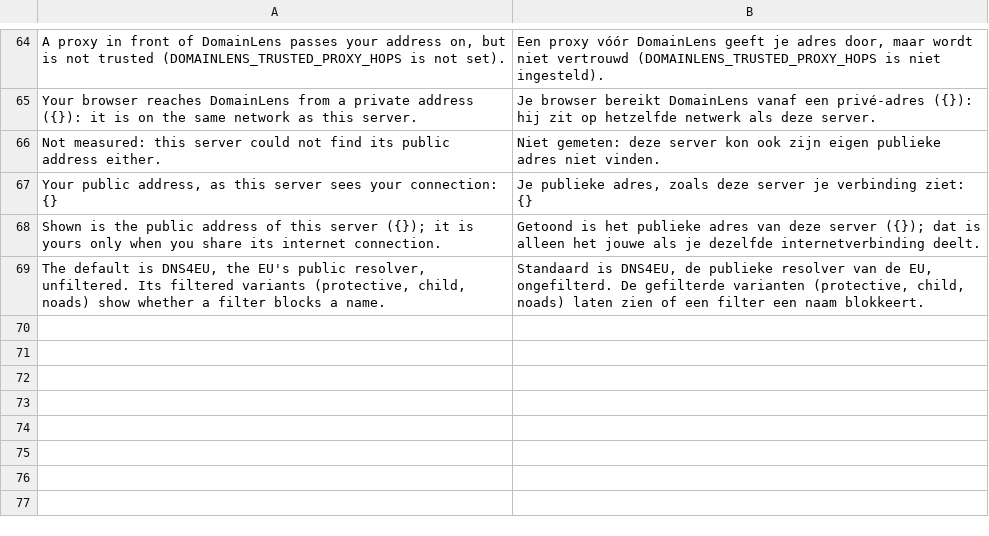
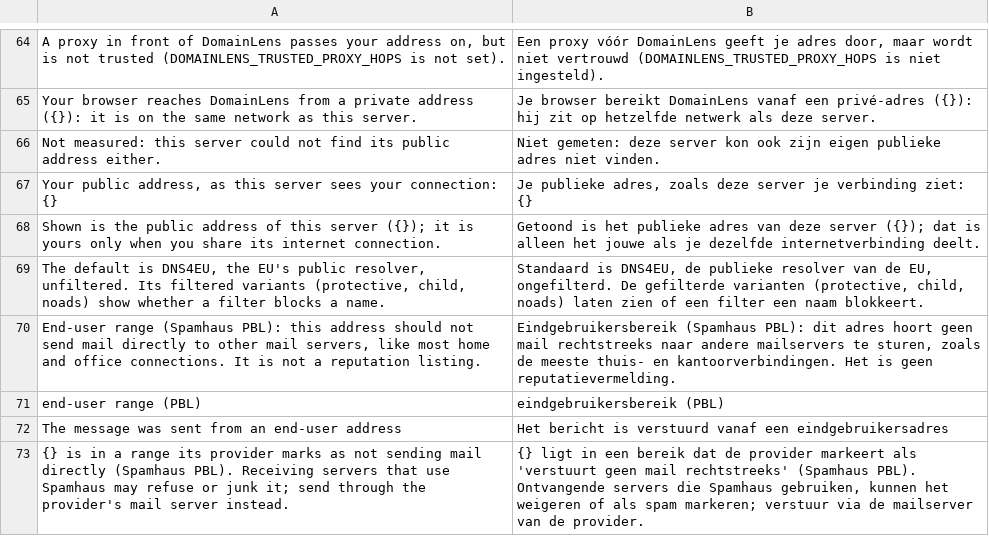
Before and after one commit to ItsRaYnor/DomainLens, a TSV file: i18n/nl_ui/64_jsscan.tsv, drawn as a sheet; only a part is shown, gaps mark what is left out; the diff names each change by its address in the sheet, - before the commit and + after, or states it on an @@ line.

Commit message:
Report the Spamhaus PBL as an end-user range, not a listing
A home connection's address showed "Listed on 1 blocklist(s)" in red, and
a monitor would have raised a critical event for it: Spamhaus ZEN had
answered with a PBL code, the list of ranges that should not send mail
straight to other servers, which nearly every home and office address is
on. ZEN answering with PBL codes alone is now policy: named as an
end-user range, counted as measured, not as listed. An SBL or XBL code
beside it still makes it a listing, recorded by that code.

The mail analysis does flag a message sent straight from such an address,
at medium, since receivers that use Spamhaus may refuse it.

```diff
--- a/i18n/nl_ui/64_jsscan.tsv
+++ b/i18n/nl_ui/64_jsscan.tsv
+row 70: End-user range (Spamhaus PBL): this address should not send mail directly to other mail servers, like most home and office connections. It is not a reputation listing. | Eindgebruikersbereik (Spamhaus PBL): dit adres hoort geen mail rechtstreeks naar andere mailservers te sturen, zoals de meeste thuis- en kantoorverbindingen. Het is geen reputatievermelding.
+row 71: end-user range (PBL) | eindgebruikersbereik (PBL)
+row 72: The message was sent from an end-user address | Het bericht is verstuurd vanaf een eindgebruikersadres
+row 73: {} is in a range its provider marks as not sending mail directly (Spamhaus PBL). Receiving servers that use Spamhaus may refuse or junk it; send through the provider's mail server instead. | {} ligt in een bereik dat de provider markeert als 'verstuurt geen mail rechtstreeks' (Spamhaus PBL). Ontvangende servers die Spamhaus gebruiken, kunnen het weigeren of als spam markeren; verstuur via de mailserver van de provider.
```
Also changed, not shown: 9 other files.
